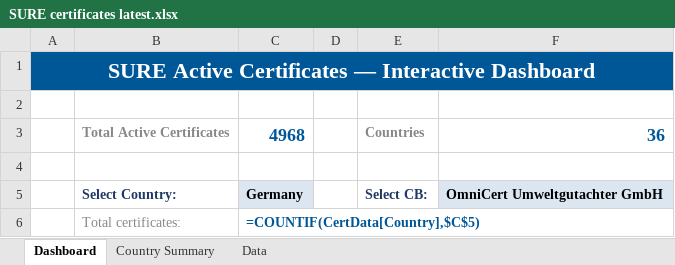
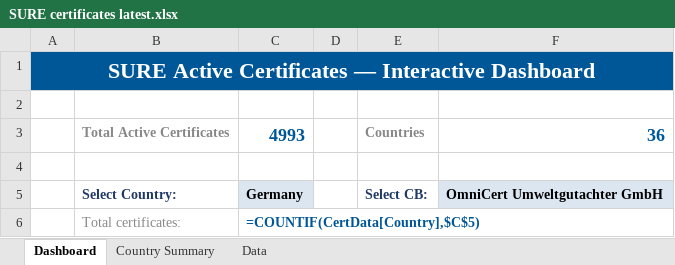
Before and after one commit to goodinternetuser7/certificate-scrapers, an Excel workbook: SURE/SURE certificates latest.xlsx, sheet Dashboard, drawn as a sheet; only a part is shown; values as stored, in another font and other column widths than the file's, no borders; formulas without a stored value are shown as written; charts and pictures not drawn; the diff names each change by its address in the sheet, - before the commit and + after, or states it on an @@ line.

```diff
--- a/SURE/SURE certificates latest.xlsx (sheet Dashboard)
+++ b/SURE/SURE certificates latest.xlsx (sheet Dashboard)
-C3: 4968
+C3: 4993
```
Also changed, not shown: sheet Data, sheet Country Summary, 1 other file.
